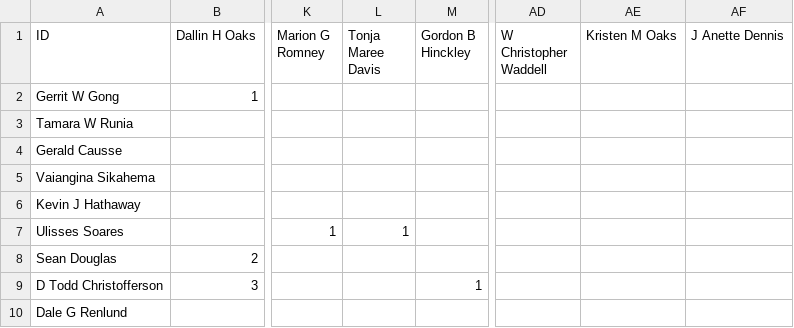
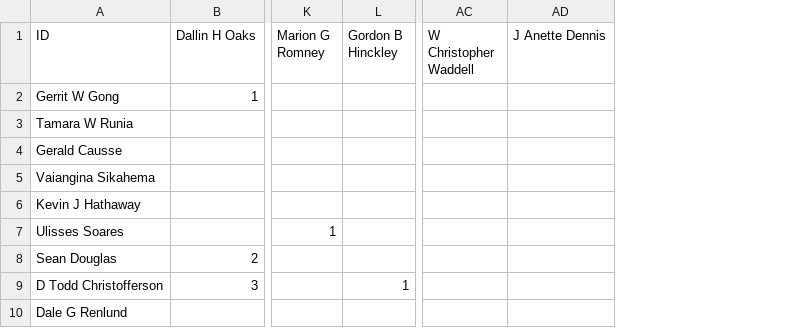
Before and after one commit to carolynhong/lds-citations, a CSV file: october2026.csv, drawn as a sheet; only a part is shown, gaps mark what is left out; the diff names each change by its address in the sheet, - before the commit and + after, or states it on an @@ line.

```diff
--- a/october2026.csv
+++ b/october2026.csv
-column L (Tonja Maree Davis), row 7: 1
-column AE (Kristen M Oaks), empty
```
Also changed, not shown: april2026.csv, edgelist.csv, 3 other files.
